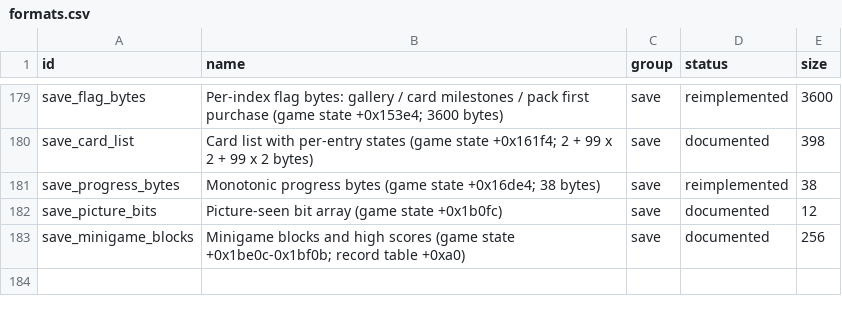
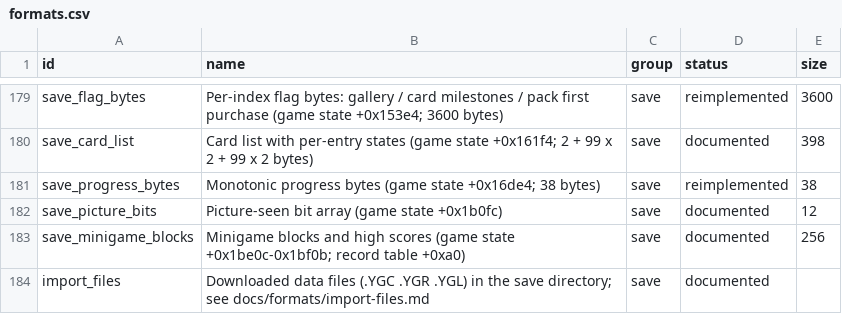
Before and after one commit to Tim-campy/ygo-gx-tagforce3-re, a CSV file: re/formats.csv, drawn as a sheet; only a part is shown, gaps mark what is left out; the diff names each change by its address in the sheet, - before the commit and + after, or states it on an @@ line.

```diff
--- a/re/formats.csv
+++ b/re/formats.csv
+row 184: import_files | Downloaded data files (.YGC .YGR .YGL) in the save directory; see docs/formats/import-files.md | save | documented
```
Also changed, not shown: 9 other files.
